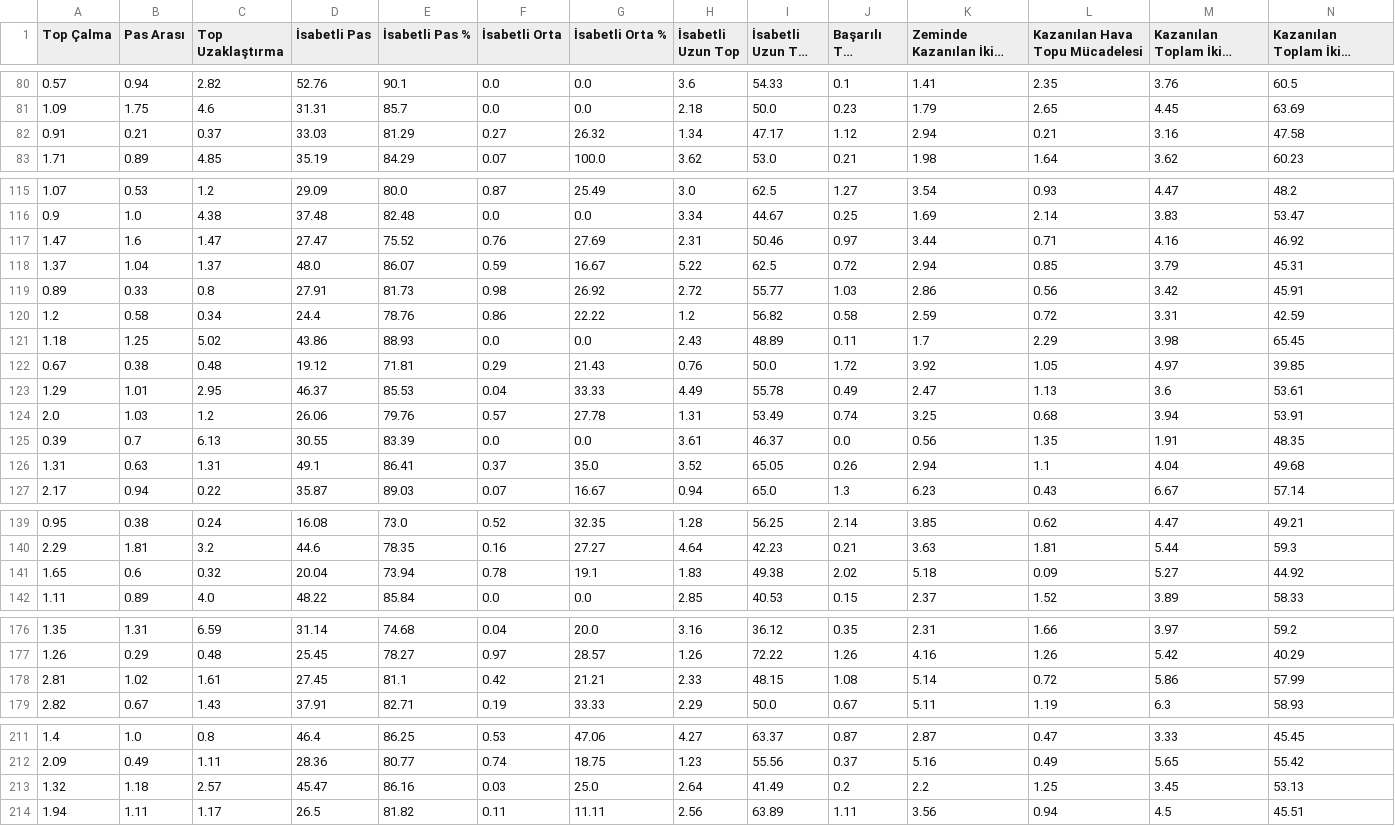
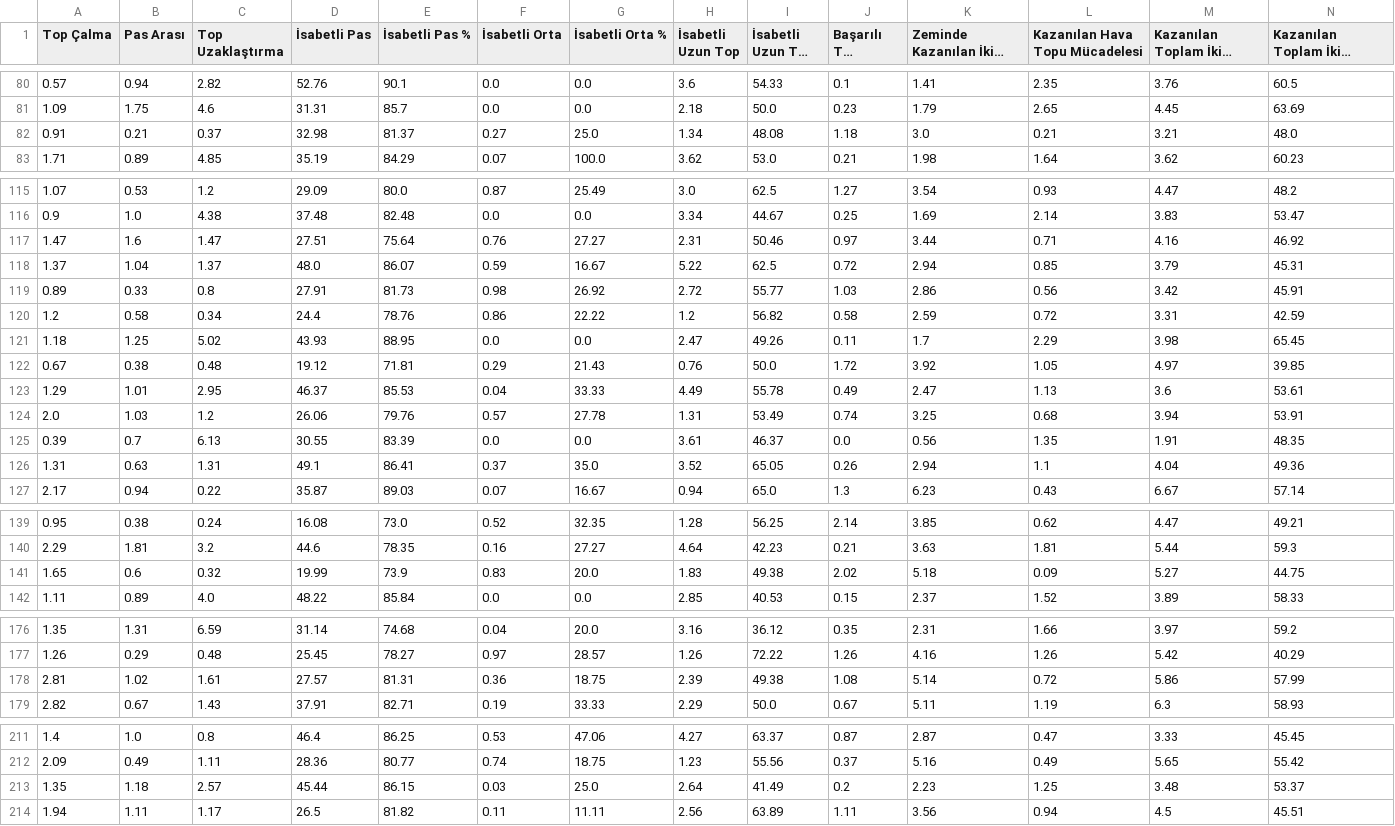
Before and after one commit to scatterradarcsv/csv_scatter_radar_15matches_per90_noPos, a CSV file: defenders.csv, drawn as a sheet; only a part is shown, gaps mark what is left out; long unchanged cells end in …; the diff covers the shown part only; the diff names each change by its address in the sheet, - before the commit and + after, or states it on an @@ line.

Commit message:
Updated defenders.csv

```diff
--- a/defenders.csv
+++ b/defenders.csv
-D82 (İsabetli Pas): 33.03
+D82 (İsabetli Pas): 32.98
-E82 (İsabetli Pas %): 81.29
+E82 (İsabetli Pas %): 81.37
-G82 (İsabetli Orta %): 26.32
+G82 (İsabetli Orta %): 25.0
-I82 (İsabetli Uzun Top %): 47.17
+I82 (İsabetli Uzun Top %): 48.08
-J82 (Başarılı Top Sürme): 1.12
+J82 (Başarılı Top Sürme): 1.18
-K82 (Zeminde Kazanılan İkili Mücadele): 2.94
+K82 (Zeminde Kazanılan İkili Mücadele): 3.0
-M82 (Kazanılan Toplam İkili Mücadele): 3.16
+M82 (Kazanılan Toplam İkili Mücadele): 3.21
-N82: 47.58
+N82: 48.0
-D117 (İsabetli Pas): 27.47
+D117 (İsabetli Pas): 27.51
-E117 (İsabetli Pas %): 75.52
+E117 (İsabetli Pas %): 75.64
-G117 (İsabetli Orta %): 27.69
+G117 (İsabetli Orta %): 27.27
-D121 (İsabetli Pas): 43.86
+D121 (İsabetli Pas): 43.93
-E121 (İsabetli Pas %): 88.93
+E121 (İsabetli Pas %): 88.95
-H121 (İsabetli Uzun Top): 2.43
+H121 (İsabetli Uzun Top): 2.47
-I121 (İsabetli Uzun Top %): 48.89
+I121 (İsabetli Uzun Top %): 49.26
-N126: 49.68
+N126: 49.36
-D141 (İsabetli Pas): 20.04
+D141 (İsabetli Pas): 19.99
-E141 (İsabetli Pas %): 73.94
+E141 (İsabetli Pas %): 73.9
-F141 (İsabetli Orta): 0.78
+F141 (İsabetli Orta): 0.83
-G141 (İsabetli Orta %): 19.1
+G141 (İsabetli Orta %): 20.0
-N141: 44.92
+N141: 44.75
-D178 (İsabetli Pas): 27.45
+D178 (İsabetli Pas): 27.57
-E178 (İsabetli Pas %): 81.1
+E178 (İsabetli Pas %): 81.31
-F178 (İsabetli Orta): 0.42
+F178 (İsabetli Orta): 0.36
-G178 (İsabetli Orta %): 21.21
+G178 (İsabetli Orta %): 18.75
-H178 (İsabetli Uzun Top): 2.33
+H178 (İsabetli Uzun Top): 2.39
-I178 (İsabetli Uzun Top %): 48.15
+I178 (İsabetli Uzun Top %): 49.38
-A213 (Top Çalma): 1.32
+A213 (Top Çalma): 1.35
-D213 (İsabetli Pas): 45.47
+D213 (İsabetli Pas): 45.44
-E213 (İsabetli Pas %): 86.16
+E213 (İsabetli Pas %): 86.15
-K213 (Zeminde Kazanılan İkili Mücadele): 2.2
+K213 (Zeminde Kazanılan İkili Mücadele): 2.23
-M213 (Kazanılan Toplam İkili Mücadele): 3.45
+M213 (Kazanılan Toplam İkili Mücadele): 3.48
-N213: 53.13
+N213: 53.37
```
Also changed, not shown: 11 edited cells elsewhere in this file.
